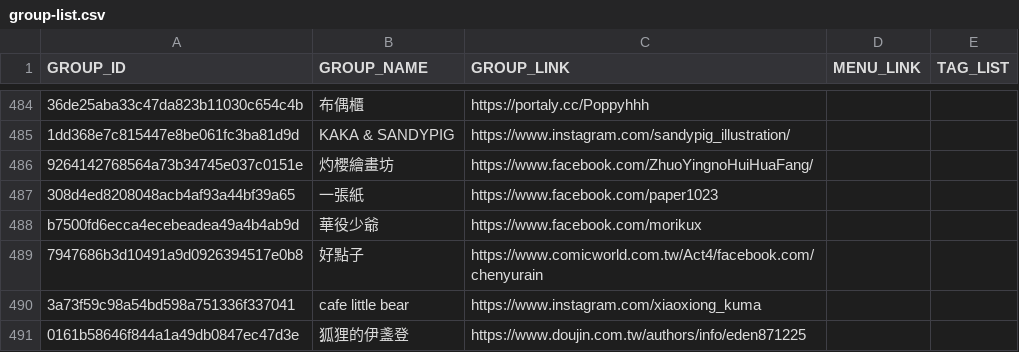
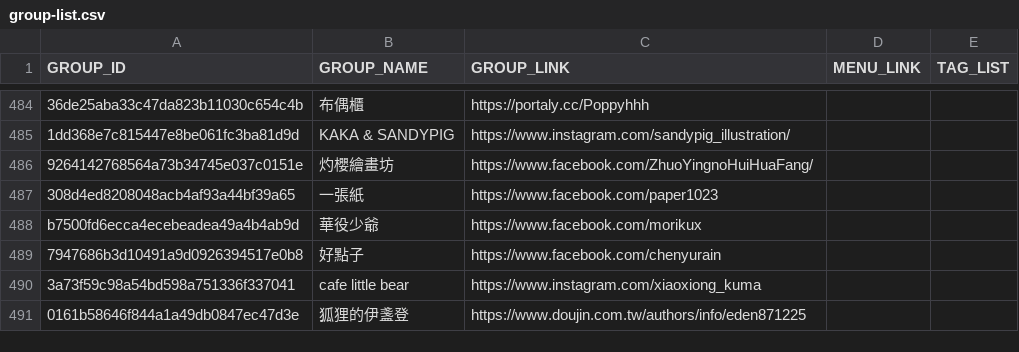
Before and after one commit to nh60211as/DoujinMapMarker, a CSV file: data/CWT70/group-list.csv, drawn as a sheet; only a part is shown, gaps mark what is left out; the diff names each change by its address in the sheet, - before the commit and + after, or states it on an @@ line.

Commit message:
feat: update FF46 group links

```diff
--- a/data/CWT70/group-list.csv
+++ b/data/CWT70/group-list.csv
-C489 (GROUP_LINK): https://www.comicworld.com.tw/Act4/facebook.com/chenyurain
+C489 (GROUP_LINK): https://www.facebook.com/chenyurain
```
Also changed, not shown: 2 other files.
